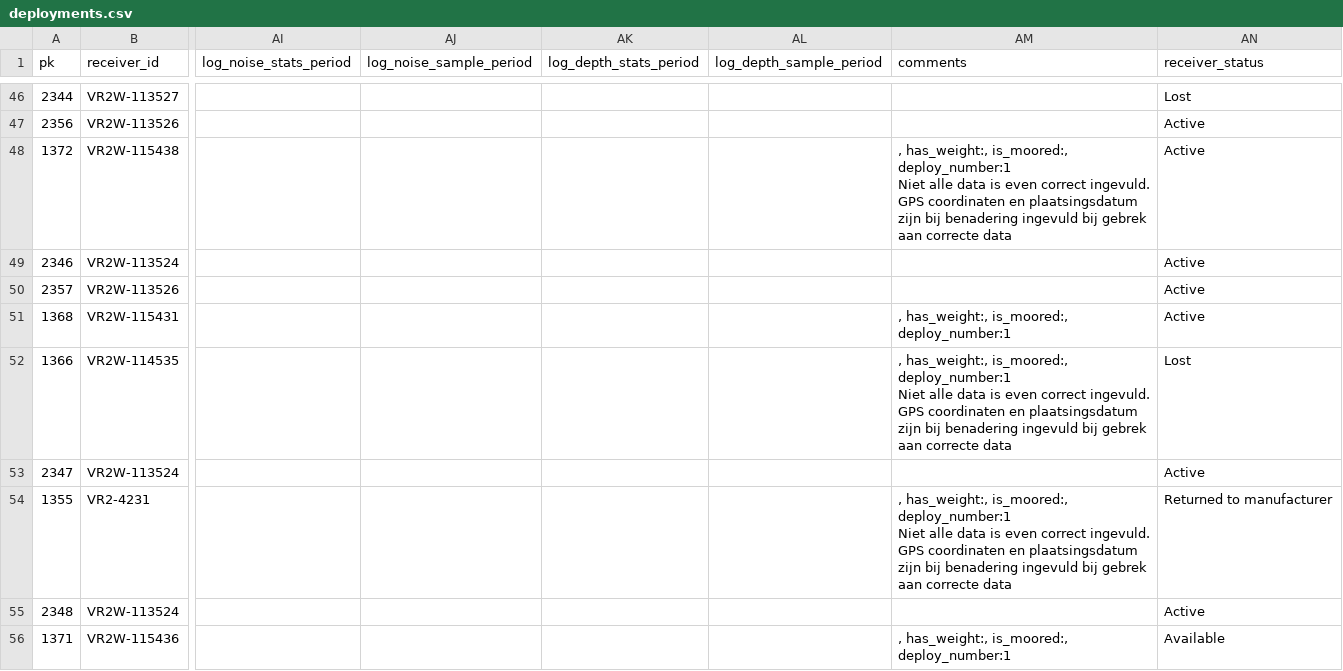
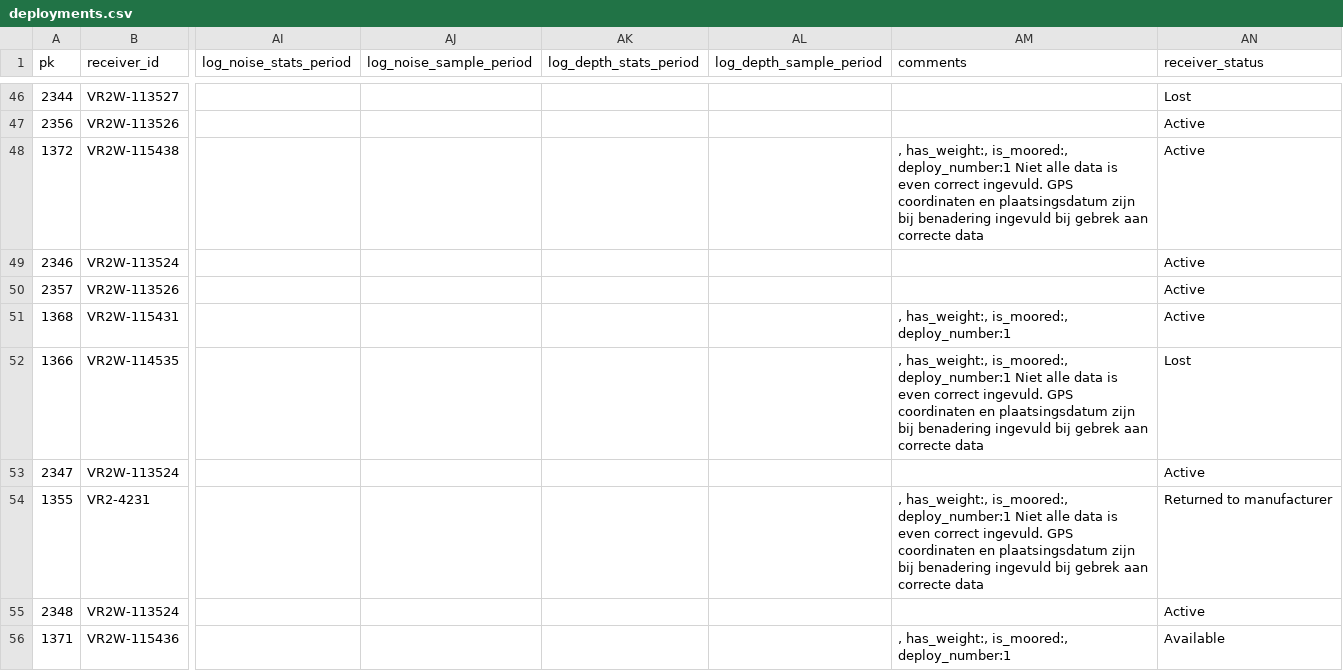
Before and after one commit to inbo/etn-occurrences, a CSV file: data/raw/2011_rivierprik/deployments.csv, drawn as a sheet; only a part is shown, gaps mark what is left out; the diff names each change by its address in the sheet, - before the commit and + after, or states it on an @@ line.

Commit message:
Remove linebreaks from deployment comments

```diff
--- a/data/raw/2011_rivierprik/deployments.csv
+++ b/data/raw/2011_rivierprik/deployments.csv
-AM48 (comments): …correcte data
+AM48 (comments): …correcte data
-AM52 (comments): …correcte data
+AM52 (comments): …correcte data
-AM54 (comments): …correcte data
+AM54 (comments): …correcte data
```
Also changed, not shown: 1 other file.
